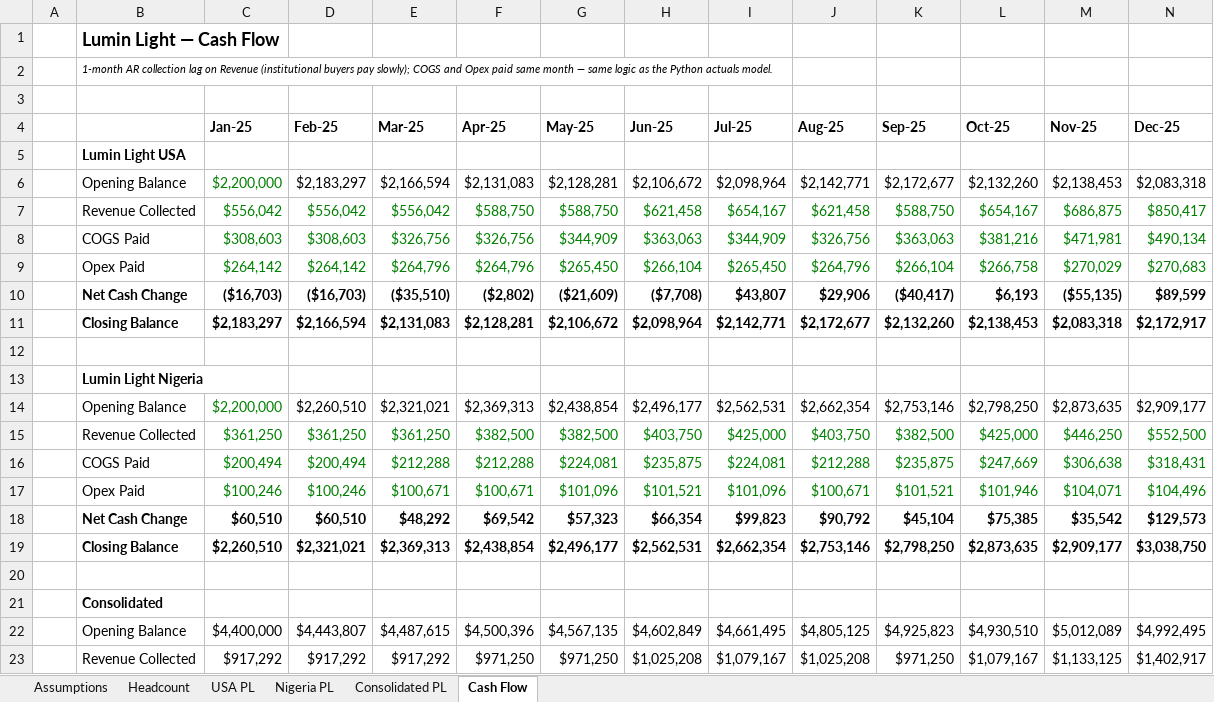
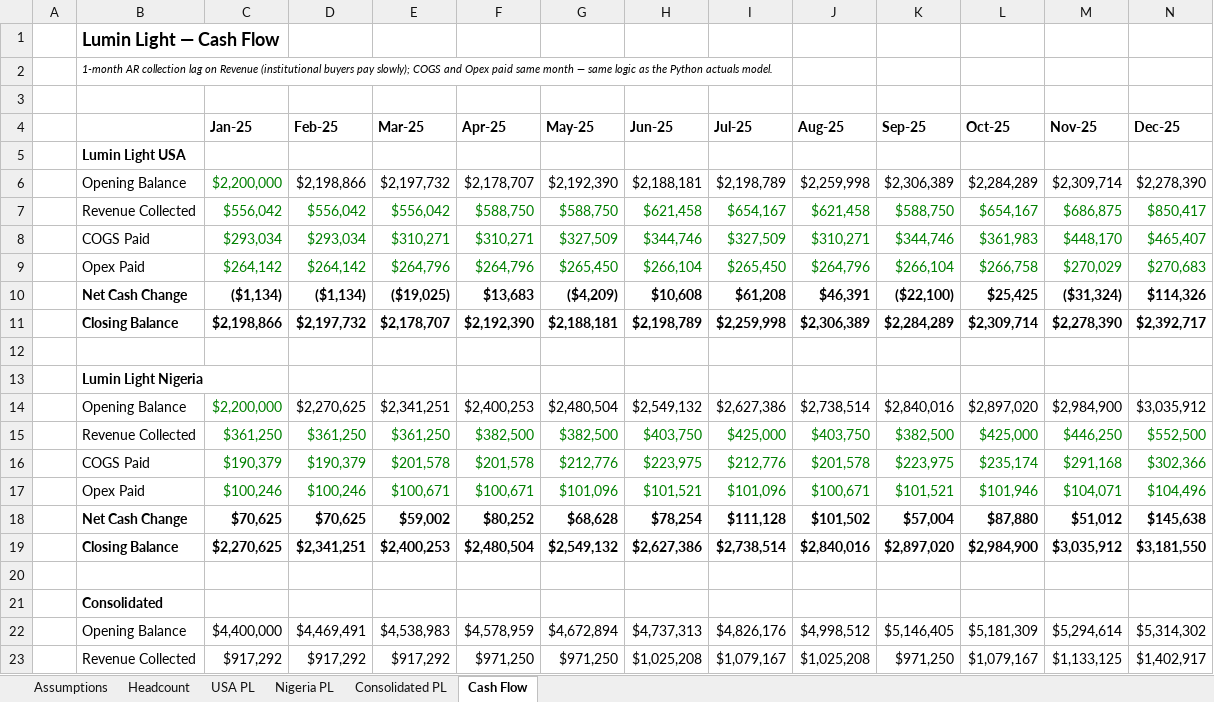
Before and after one commit to tlreyesjove/lumin-light-dashboard, an Excel workbook: Lumin Light Financial Model - 2025-2026.xlsx, sheet Cash Flow, drawn as a sheet; only a part is shown; values as stored, in another font and other column widths than the file's, no borders; removed rows and columns are numbered as before the commit, all else as after; rows hold the shown columns only; the diff covers the shown part only; the diff names each change by its address in the sheet, - before the commit and + after, or states it on an @@ line.

```diff
--- a/Lumin Light Financial Model - 2025-2026.xlsx (sheet Cash Flow)
+++ b/Lumin Light Financial Model - 2025-2026.xlsx (sheet Cash Flow)
-row 6:  | Opening Balance | $2,200,000 | $2,183,297 | $2,166,594 | $2,131,083 | $2,128,281 | $2,106,672 | $2,098,964 | $2,142,771 | $2,172,677 | $2,132,260 | $2,138,453 | $2,083,318
+row 6:  | Opening Balance | $2,200,000 | $2,198,866 | $2,197,732 | $2,178,707 | $2,192,390 | $2,188,181 | $2,198,789 | $2,259,998 | $2,306,389 | $2,284,289 | $2,309,714 | $2,278,390
-row 8:  | COGS Paid | $308,603 | $308,603 | $326,756 | $326,756 | $344,909 | $363,063 | $344,909 | $326,756 | $363,063 | $381,216 | $471,981 | $490,134
+row 8:  | COGS Paid | $293,034 | $293,034 | $310,271 | $310,271 | $327,509 | $344,746 | $327,509 | $310,271 | $344,746 | $361,983 | $448,170 | $465,407
-row 10:  | Net Cash Change | ($16,703) | ($16,703) | ($35,510) | ($2,802) | ($21,609) | ($7,708) | $43,807 | $29,906 | ($40,417) | $6,193 | ($55,135) | $89,599
-row 11:  | Closing Balance | $2,183,297 | $2,166,594 | $2,131,083 | $2,128,281 | $2,106,672 | $2,098,964 | $2,142,771 | $2,172,677 | $2,132,260 | $2,138,453 | $2,083,318 | $2,172,917
+row 10:  | Net Cash Change | ($1,134) | ($1,134) | ($19,025) | $13,683 | ($4,209) | $10,608 | $61,208 | $46,391 | ($22,100) | $25,425 | ($31,324) | $114,326
+row 11:  | Closing Balance | $2,198,866 | $2,197,732 | $2,178,707 | $2,192,390 | $2,188,181 | $2,198,789 | $2,259,998 | $2,306,389 | $2,284,289 | $2,309,714 | $2,278,390 | $2,392,717
-row 14:  | Opening Balance | $2,200,000 | $2,260,510 | $2,321,021 | $2,369,313 | $2,438,854 | $2,496,177 | $2,562,531 | $2,662,354 | $2,753,146 | $2,798,250 | $2,873,635 | $2,909,177
+row 14:  | Opening Balance | $2,200,000 | $2,270,625 | $2,341,251 | $2,400,253 | $2,480,504 | $2,549,132 | $2,627,386 | $2,738,514 | $2,840,016 | $2,897,020 | $2,984,900 | $3,035,912
-row 16:  | COGS Paid | $200,494 | $200,494 | $212,288 | $212,288 | $224,081 | $235,875 | $224,081 | $212,288 | $235,875 | $247,669 | $306,638 | $318,431
+row 16:  | COGS Paid | $190,379 | $190,379 | $201,578 | $201,578 | $212,776 | $223,975 | $212,776 | $201,578 | $223,975 | $235,174 | $291,168 | $302,366
-row 18:  | Net Cash Change | $60,510 | $60,510 | $48,292 | $69,542 | $57,323 | $66,354 | $99,823 | $90,792 | $45,104 | $75,385 | $35,542 | $129,573
-row 19:  | Closing Balance | $2,260,510 | $2,321,021 | $2,369,313 | $2,438,854 | $2,496,177 | $2,562,531 | $2,662,354 | $2,753,146 | $2,798,250 | $2,873,635 | $2,909,177 | $3,038,750
+row 18:  | Net Cash Change | $70,625 | $70,625 | $59,002 | $80,252 | $68,628 | $78,254 | $111,128 | $101,502 | $57,004 | $87,880 | $51,012 | $145,638
+row 19:  | Closing Balance | $2,270,625 | $2,341,251 | $2,400,253 | $2,480,504 | $2,549,132 | $2,627,386 | $2,738,514 | $2,840,016 | $2,897,020 | $2,984,900 | $3,035,912 | $3,181,550
-row 22:  | Opening Balance | $4,400,000 | $4,443,807 | $4,487,615 | $4,500,396 | $4,567,135 | $4,602,849 | $4,661,495 | $4,805,125 | $4,925,823 | $4,930,510 | $5,012,089 | $4,992,495
+row 22:  | Opening Balance | $4,400,000 | $4,469,491 | $4,538,983 | $4,578,959 | $4,672,894 | $4,737,313 | $4,826,176 | $4,998,512 | $5,146,405 | $5,181,309 | $5,294,614 | $5,314,302
```
Also changed, not shown: 3 added rows and 3 removed rows elsewhere in this sheet, sheet Nigeria PL, sheet USA PL, sheet Consolidated PL, sheet Assumptions, 3 other files.
